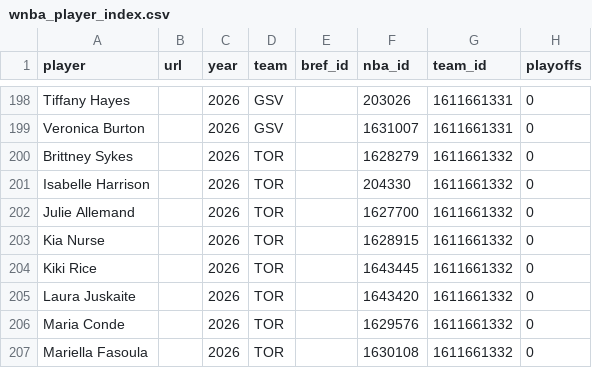
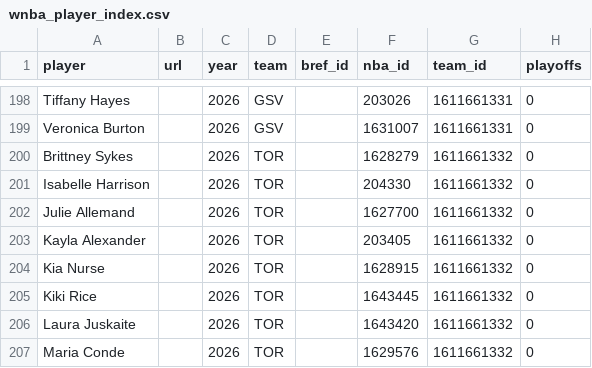
Before and after one commit to RussDT/nba-onoff-fetch, a CSV file: data/wnba_player_index.csv, drawn as a sheet; only a part is shown, gaps mark what is left out; the shorter side is filled out with more unchanged rows.

```diff
--- a/data/wnba_player_index.csv
+++ b/data/wnba_player_index.csv
@@ -202,2 +202,3 @@ Isabelle Harrison,,2026,TOR,,204330,1611661332,0
 Julie Allemand,,2026,TOR,,1627700,1611661332,0
+Kayla Alexander,,2026,TOR,,203405,1611661332,0
 Kia Nurse,,2026,TOR,,1628915,1611661332,0
```
Also changed, not shown: data/2026_pbp.csv, 1 other file.
